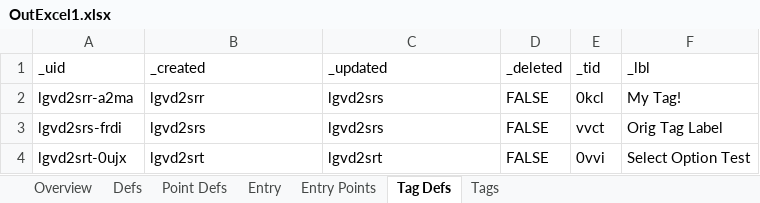
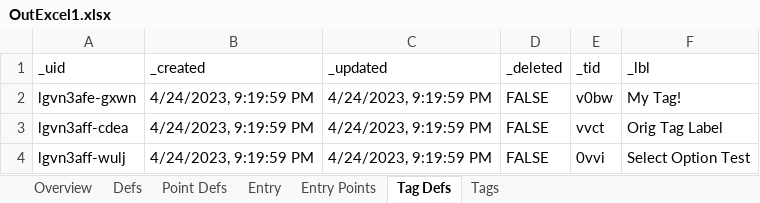
Before and after one commit to aarongilly/pdw, an Excel workbook: data-files/OutExcel1.xlsx, sheet Tag Defs, drawn as a sheet; values as stored, in another font and other column widths than the file's, no borders; removed rows and columns are numbered as before the commit, all else as after; the diff names each change by its address in the sheet, - before the commit and + after, or states it on an @@ line.

```diff
--- a/data-files/OutExcel1.xlsx (sheet Tag Defs)
+++ b/data-files/OutExcel1.xlsx (sheet Tag Defs)
-row 2: lgvd2srr-a2ma | lgvd2srr | lgvd2srs | FALSE | 0kcl | My Tag!
+row 2: lgvn3afe-gxwn | 4/24/2023, 9:19:59 PM | 4/24/2023, 9:19:59 PM | FALSE | v0bw | My Tag!
-A3 (_uid): lgvd2srs-frdi
+A3 (_uid): lgvn3aff-cdea
-B3 (_created): lgvd2srs
+B3 (_created): 4/24/2023, 9:19:59 PM
-C3 (_updated): lgvd2srs
+C3 (_updated): 4/24/2023, 9:19:59 PM
-A4 (_uid): lgvd2srt-0ujx
+A4 (_uid): lgvn3aff-wulj
-B4 (_created): lgvd2srt
+B4 (_created): 4/24/2023, 9:19:59 PM
-C4 (_updated): lgvd2srt
+C4 (_updated): 4/24/2023, 9:19:59 PM
```
Also changed, not shown: sheet Entry, sheet Point Defs, sheet Defs, sheet Tags, sheet Entry Points, sheet Overview, data-files/OutExcel2.xlsx, 5 other files.
